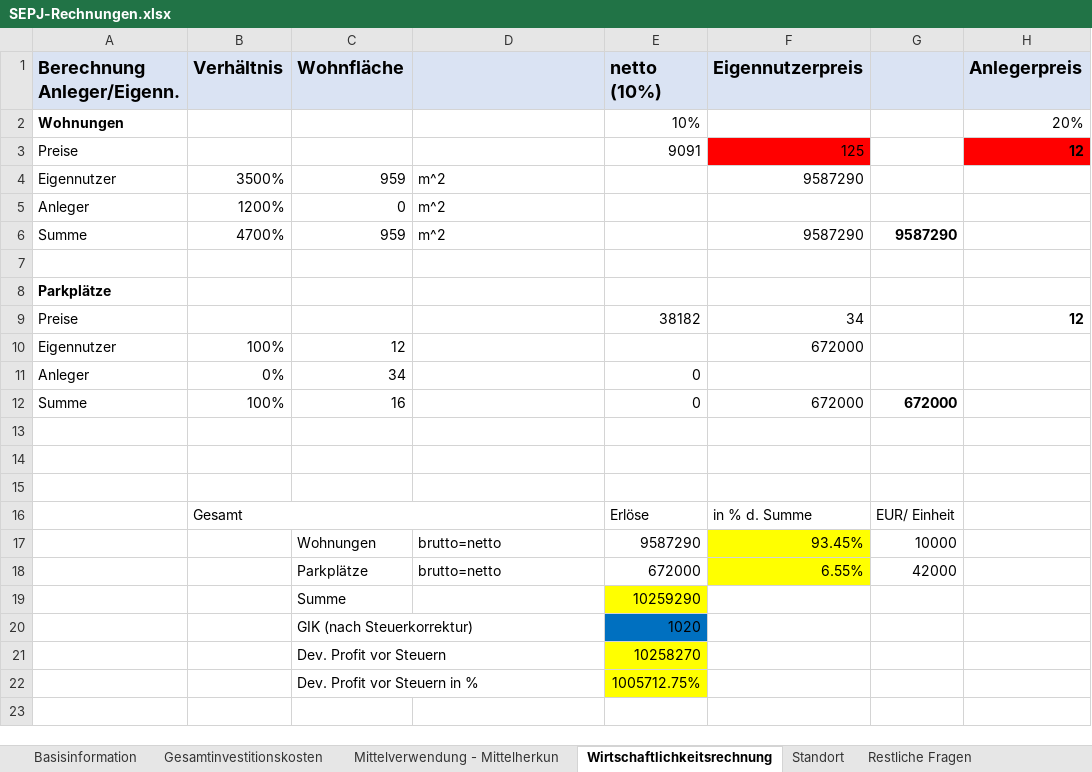
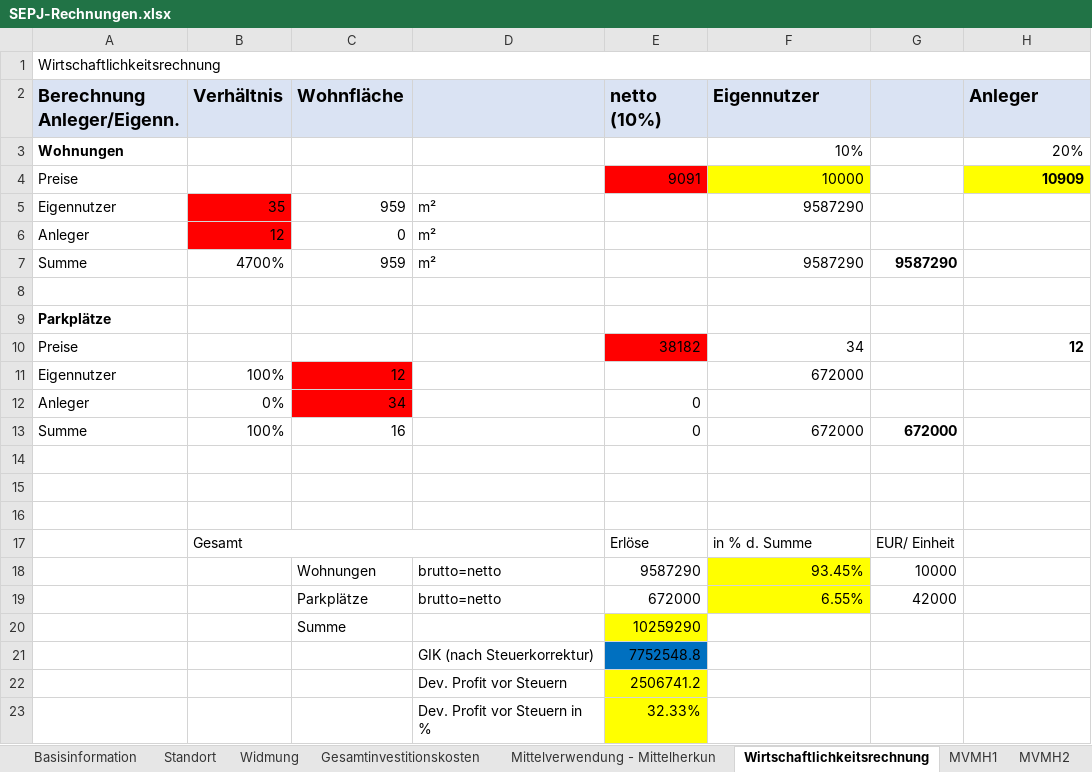
Before and after one commit to wi21b085/FinancingTool, an Excel workbook: src/main/resources/com/example/financingtool/SEPJ-Rechnungen.xlsx, sheet Wirtschaftlichkeitsrechnung, drawn as a sheet; values as stored, in another font and other column widths than the file's, no borders; removed rows and columns are numbered as before the commit, all else as after; the diff names each change by its address in the sheet, - before the commit and + after, or states it on an @@ line.

```diff
--- a/src/main/resources/com/example/financingtool/SEPJ-Rechnungen.xlsx (sheet Wirtschaftlichkeitsrechnung)
+++ b/src/main/resources/com/example/financingtool/SEPJ-Rechnungen.xlsx (sheet Wirtschaftlichkeitsrechnung)
+sheet tab: Widmung
+sheet tab: MVMH1
+sheet tab: MVMH2
@@ sheet tab order changed: Basisinformation | Standort | Widmung | Gesamtinvestitionskosten | Mittelverwendung - Mittelherkun | Wirtschaftlichkeitsrechnung | MVMH1 | MVMH2 @@
+row 1: Wirtschaftlichkeitsrechnung
-F2: Eigennutzerpreis
+F2: Eigennutzer
-H2: Anlegerpreis
+H2: Anleger
-E3 (netto (10%)): 10%
+E3 (netto (10%)): (empty)
-F3 (Eigennutzer): (empty)
+F3 (Eigennutzer): 10%
-E4 fill: none
+E4 fill: #FF0000
-F4 (Eigennutzer): 125
+F4 (Eigennutzer): 10000
-F4 fill: #FF0000
+F4 fill: #FFFF00
-H4 (Anleger): 12
+H4 (Anleger): 10909
-H4 fill: #FF0000
+H4 fill: #FFFF00
-B5 (Verhältnis): 3500%
+B5 (Verhältnis): 35
-B5:B6 fill: none
+B5:B6 fill: #FF0000
-D5:D7: m^2
+D5:D7: m²
-B6 (Verhältnis): 1200%
+B6 (Verhältnis): 12
-E10 fill: none
+E10 fill: #FF0000
-C11:C12 fill: none
+C11:C12 fill: #FF0000
-row 20:  |  | GIK (nach Steuerkorrektur) |  | 1020
-row 21:  |  | Dev. Profit vor Steuern |  | 10258270
-row 22:  |  | Dev. Profit vor Steuern in % |  | 1005712.75%
+row 21:  |  |  | GIK (nach Steuerkorrektur) | 7752548.8
+row 22:  |  |  | Dev. Profit vor Steuern | 2506741.2
+row 23:  |  |  | Dev. Profit vor Steuern in % | 32.33%
```
Also changed, not shown: sheet Gesamtinvestitionskosten, sheet Basisinformation, sheet Mittelverwendung - Mittelherkun, sheet Standort, other sheet tabs, formulas that keep their value, 12 other files.
